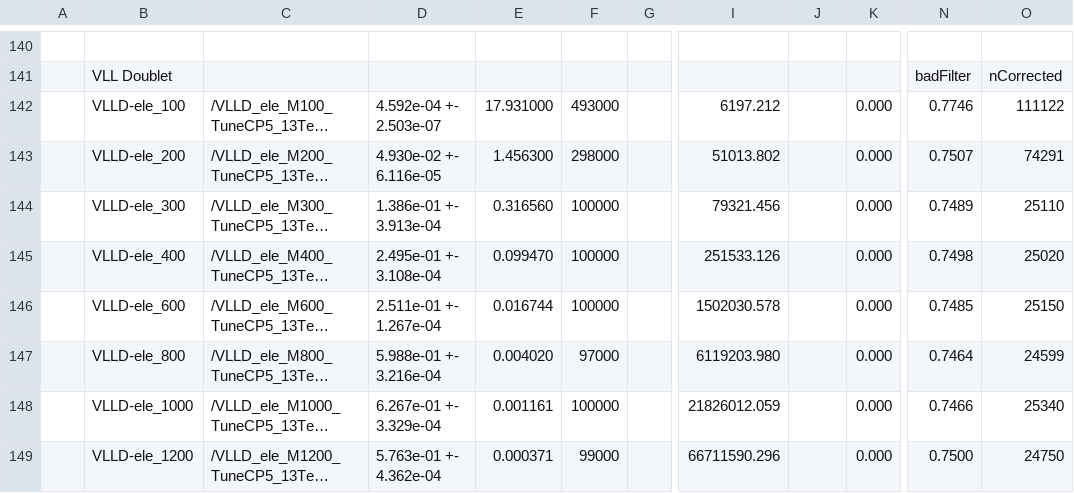
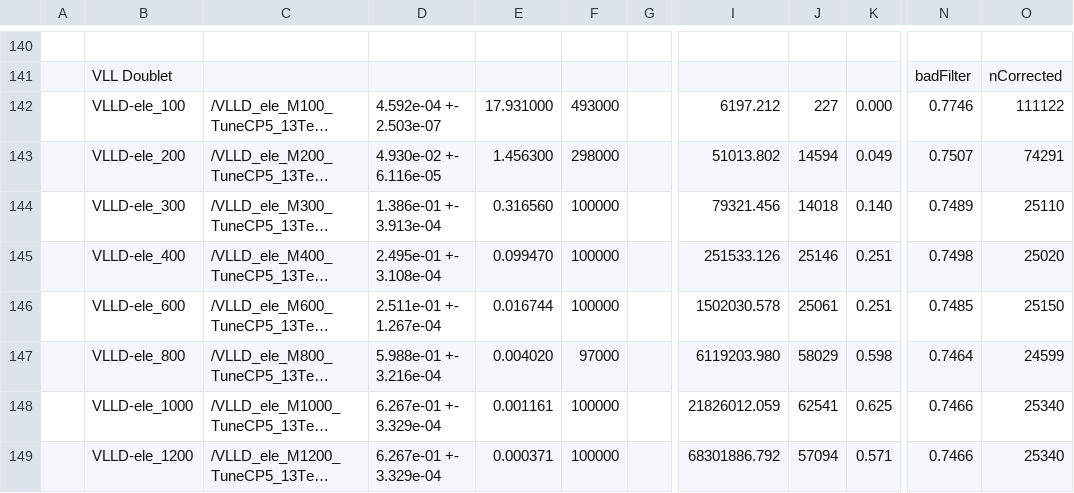
Before and after one commit to phazarik/VLLSearch-Run3, a CSV file: Metadata/CSVfromSpreadsheet/Run3Summer22.csv, drawn as a sheet; only a part is shown, gaps mark what is left out; long unchanged cells end in …; the diff covers the shown part only; the diff names each change by its address in the sheet, - before the commit and + after, or states it on an @@ line.

```diff
--- a/Metadata/CSVfromSpreadsheet/Run3Summer22.csv
+++ b/Metadata/CSVfromSpreadsheet/Run3Summer22.csv
-J142: (empty)
+J142: 227
-J143: (empty)
+J143: 14594
-K143: 0.000
+K143: 0.049
-J144: (empty)
+J144: 14018
-K144: 0.000
+K144: 0.140
-J145: (empty)
+J145: 25146
-K145:K146: 0.000
+K145:K146: 0.251
-J146: (empty)
+J146: 25061
-J147: (empty)
+J147: 58029
-K147: 0.000
+K147: 0.598
-J148: (empty)
+J148: 62541
-K148: 0.000
+K148: 0.625
-D149: 5.763e-01 +- 4.362e-04
+D149: 6.267e-01 +- 3.329e-04
-F149: 99000
+F149: 100000
-I149: 66711590.296
+I149: 68301886.792
-J149: (empty)
+J149: 57094
-K149: 0.000
+K149: 0.571
-N149: 0.7500
+N149: 0.7466
-O149: 24750
+O149: 25340
```
Also changed, not shown: 2 added rows and 23 edited cells elsewhere in this file, Metadata/CSVfromSpreadsheet/Run3Summer22EE.csv, 17 other files.
